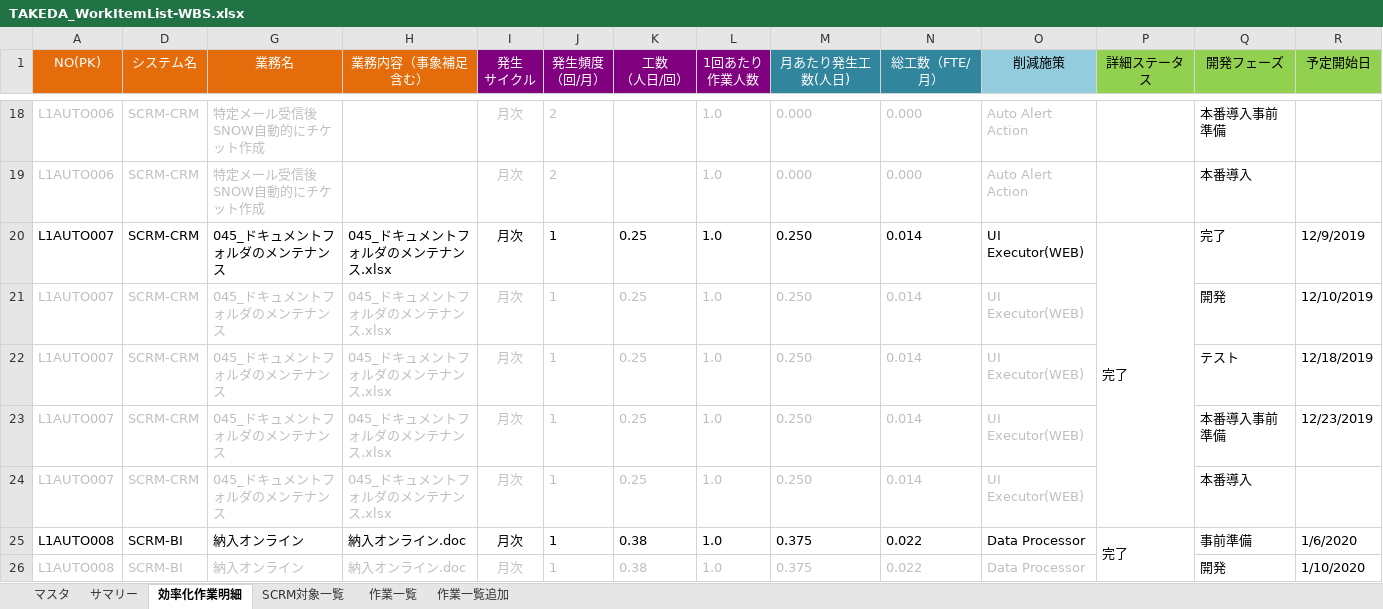
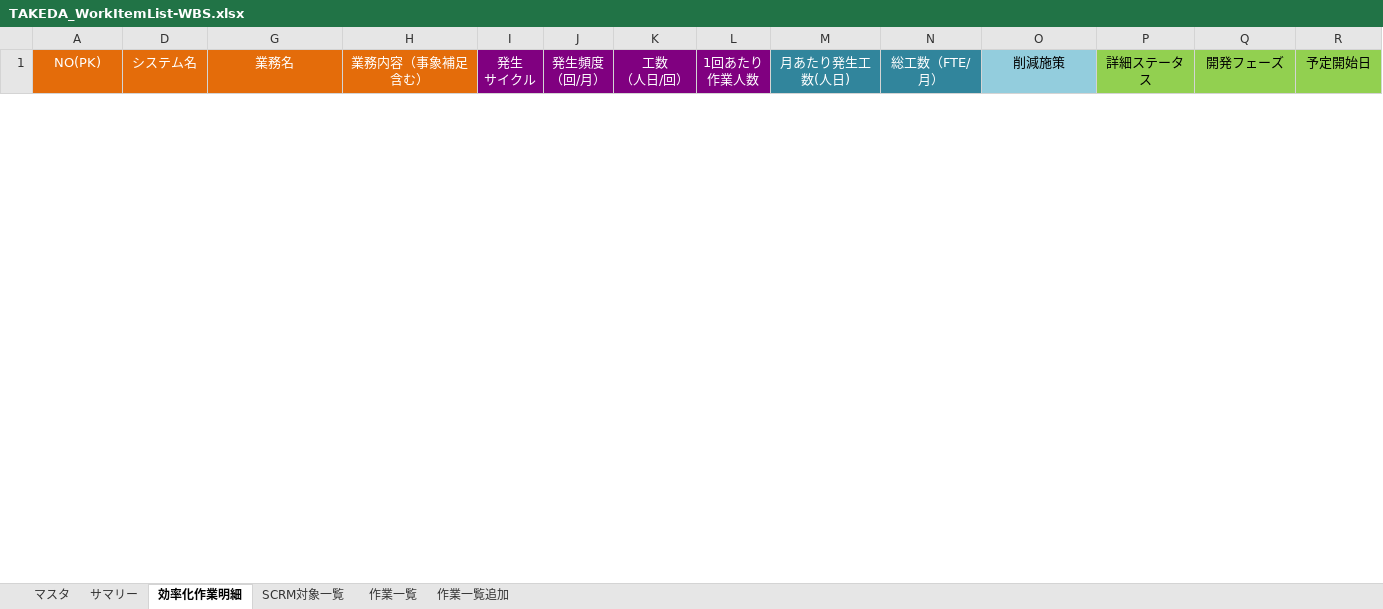
Before and after one commit to liliad1/takeda-doc, an Excel workbook: TAKEDA_WorkItemList-WBS.xlsx, sheet 効率化作業明細, drawn as a sheet; only a part is shown, gaps mark what is left out; values as stored, in another font and other column widths than the file's, no borders; removed rows and columns are numbered as before the commit, all else as after; rows hold the shown columns only; the diff covers the shown part only; the diff names each change by its address in the sheet, - before the commit and + after, or states it on an @@ line.

Commit message:
yuanqi forth update

```diff
--- a/TAKEDA_WorkItemList-WBS.xlsx (sheet 効率化作業明細)
+++ b/TAKEDA_WorkItemList-WBS.xlsx (sheet 効率化作業明細)
@@ row 18 hidden: L1AUTO006 | SCRM-CRM | 特定メール受信後SNOW自動的にチケット作成 |  | 月次 | 2 |  | 1.0 | 0.000 | 0.000 | Auto Alert Action |  | 本番導入事前準備 @@
@@ row 19 hidden: L1AUTO006 | SCRM-CRM | 特定メール受信後SNOW自動的にチケット作成 |  | 月次 | 2 |  | 1.0 | 0.000 | 0.000 | Auto Alert Action |  | 本番導入 @@
@@ row 20 hidden: L1AUTO007 | SCRM-CRM | 045_ドキュメントフォルダのメンテナンス | 045_ドキュメントフォルダのメンテナンス.xlsx | 月次 | 1 | 0.25 | 1.0 | 0.250 | 0.014 | UI Executor(WEB) | 完了 | 完了 | 12/9/2019 @@
@@ row 21 hidden: L1AUTO007 | SCRM-CRM | 045_ドキュメントフォルダのメンテナンス | 045_ドキュメントフォルダのメンテナンス.xlsx | 月次 | 1 | 0.25 | 1.0 | 0.250 | 0.014 | UI Executor(WEB) |  | 開発 | 12/10/2019 @@
@@ row 22 hidden: L1AUTO007 | SCRM-CRM | 045_ドキュメントフォルダのメンテナンス | 045_ドキュメントフォルダのメンテナンス.xlsx | 月次 | 1 | 0.25 | 1.0 | 0.250 | 0.014 | UI Executor(WEB) |  | テスト | 12/18/2019 @@
@@ row 23 hidden: L1AUTO007 | SCRM-CRM | 045_ドキュメントフォルダのメンテナンス | 045_ドキュメントフォルダのメンテナンス.xlsx | 月次 | 1 | 0.25 | 1.0 | 0.250 | 0.014 | UI Executor(WEB) |  | 本番導入事前準備 | 12/23/2019 @@
@@ row 24 hidden: L1AUTO007 | SCRM-CRM | 045_ドキュメントフォルダのメンテナンス | 045_ドキュメントフォルダのメンテナンス.xlsx | 月次 | 1 | 0.25 | 1.0 | 0.250 | 0.014 | UI Executor(WEB) |  | 本番導入 @@
@@ row 25 hidden: L1AUTO008 | SCRM-BI | 納入オンライン | 納入オンライン.doc | 月次 | 1 | 0.38 | 1.0 | 0.375 | 0.022 | Data Processor | 完了 | 事前準備 | 1/6/2020 @@
@@ row 26 hidden: L1AUTO008 | SCRM-BI | 納入オンライン | 納入オンライン.doc | 月次 | 1 | 0.38 | 1.0 | 0.375 | 0.022 | Data Processor |  | 開発 | 1/10/2020 @@
```
Also changed, not shown: 19 added rows and 55 hidden or unhidden rows elsewhere in this sheet, hidden cells.
